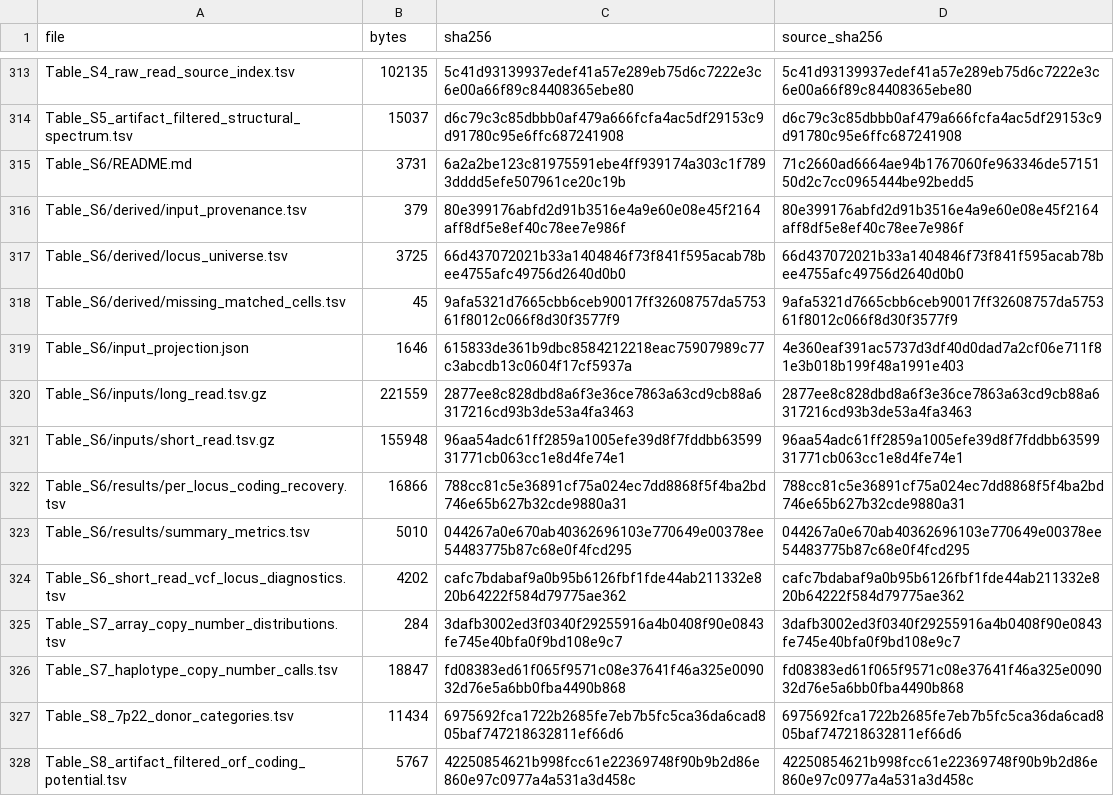
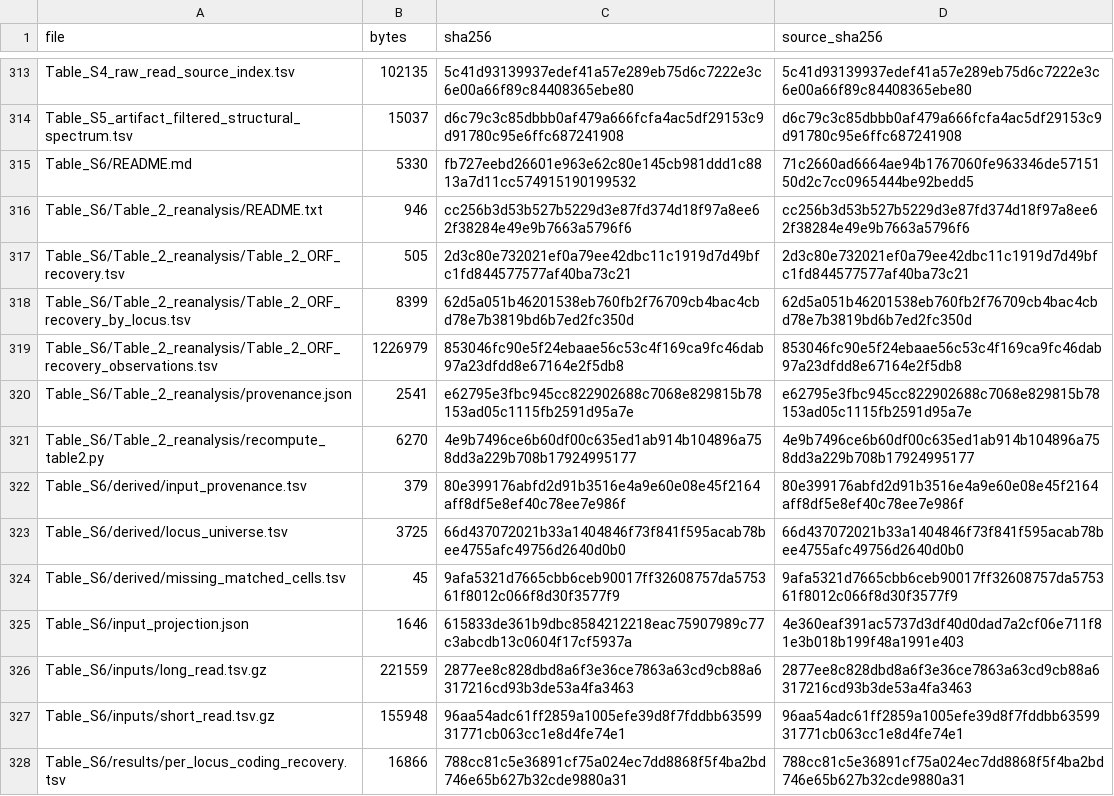
Before and after one commit to dmworstell/hml2-pangenome, a TSV file: Supplementary_Data/source_manifest.tsv, drawn as a sheet; only a part is shown, gaps mark what is left out; the shorter side is filled out with more unchanged rows.

Commit message:
Add intact and type-specific ORF recovery for final Table 2

```diff
--- a/Supplementary_Data/source_manifest.tsv
+++ b/Supplementary_Data/source_manifest.tsv
@@ -314,3 +314,9 @@ Table_S4_raw_read_source_index.tsv	102135	5c41d93139937edef41a57e289eb75d6c7222e
 Table_S5_artifact_filtered_structural_spectrum.tsv	15037	d6c79c3c85dbbb0af479a666fcfa4ac5df29153c9d91780c95e6ffc687241908	d6c79c3c85dbbb0af479a666fcfa4ac5df29153c9d91780c95e6ffc687241908
-Table_S6/README.md	3731	6a2a2be123c81975591ebe4ff939174a303c1f7893dddd5efe507961ce20c19b	71c2660ad6664ae94b1767060fe963346de5715150d2c7cc0965444be92bedd5
+Table_S6/README.md	5330	fb727eebd26601e963e62c80e145cb981ddd1c8813a7d11cc574915190199532	71c2660ad6664ae94b1767060fe963346de5715150d2c7cc0965444be92bedd5
+Table_S6/Table_2_reanalysis/README.txt	946	cc256b3d53b527b5229d3e87fd374d18f97a8ee62f38284e49e9b7663a5796f6	cc256b3d53b527b5229d3e87fd374d18f97a8ee62f38284e49e9b7663a5796f6
+Table_S6/Table_2_reanalysis/Table_2_ORF_recovery.tsv	505	2d3c80e732021ef0a79ee42dbc11c1919d7d49bfc1fd844577577af40ba73c21	2d3c80e732021ef0a79ee42dbc11c1919d7d49bfc1fd844577577af40ba73c21
+Table_S6/Table_2_reanalysis/Table_2_ORF_recovery_by_locus.tsv	8399	62d5a051b46201538eb760fb2f76709cb4bac4cbd78e7b3819bd6b7ed2fc350d	62d5a051b46201538eb760fb2f76709cb4bac4cbd78e7b3819bd6b7ed2fc350d
+Table_S6/Table_2_reanalysis/Table_2_ORF_recovery_observations.tsv	1226979	853046fc90e5f24ebaae56c53c4f169ca9fc46dab97a23dfdd8e67164e2f5db8	853046fc90e5f24ebaae56c53c4f169ca9fc46dab97a23dfdd8e67164e2f5db8
+Table_S6/Table_2_reanalysis/provenance.json	2541	e62795e3fbc945cc822902688c7068e829815b78153ad05c1115fb2591d95a7e	e62795e3fbc945cc822902688c7068e829815b78153ad05c1115fb2591d95a7e
+Table_S6/Table_2_reanalysis/recompute_table2.py	6270	4e9b7496ce6b60df00c635ed1ab914b104896a758dd3a229b708b17924995177	4e9b7496ce6b60df00c635ed1ab914b104896a758dd3a229b708b17924995177
 Table_S6/derived/input_provenance.tsv	379	80e399176abfd2d91b3516e4a9e60e08e45f2164aff8df5e8ef40c78ee7e986f	80e399176abfd2d91b3516e4a9e60e08e45f2164aff8df5e8ef40c78ee7e986f
```
Also changed, not shown: release_manifest.tsv, source_inventory.tsv, 13 other files.
